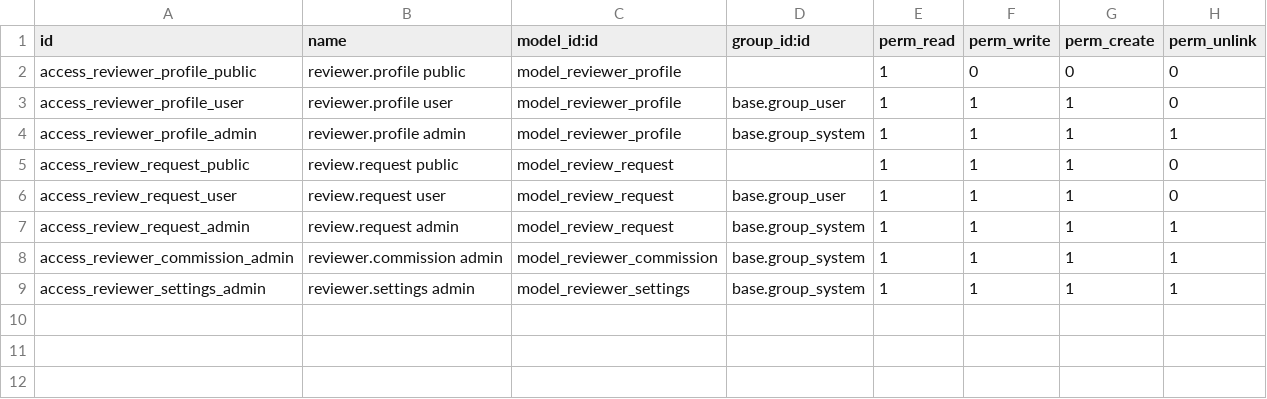
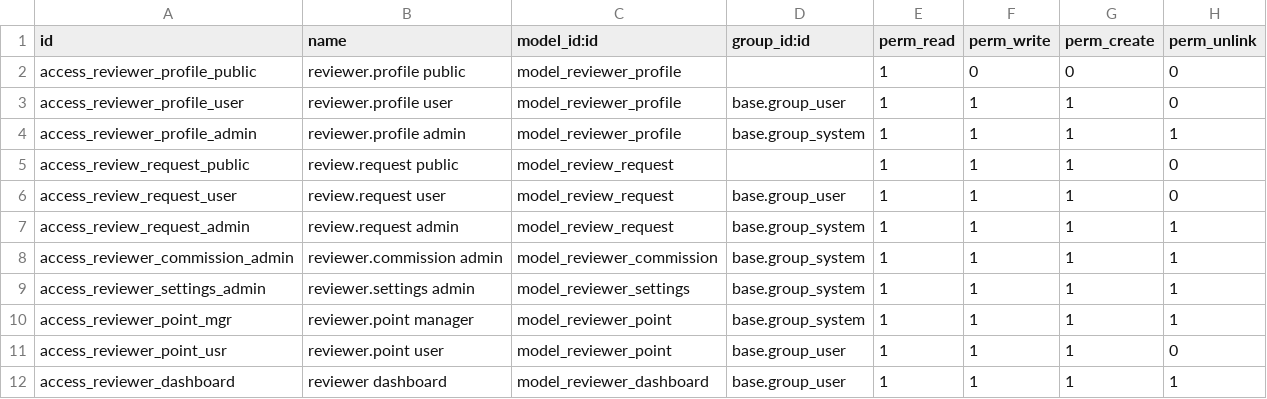
Before and after one commit to uellowcom/Uellowcom, a CSV file: uellow_reviewers/security/ir.model.access.csv, drawn as a sheet.

```diff
--- a/uellow_reviewers/security/ir.model.access.csv
+++ b/uellow_reviewers/security/ir.model.access.csv
@@ -9 +9,4 @@ access_reviewer_commission_admin,reviewer.commission admin,model_reviewer_commis
 access_reviewer_settings_admin,reviewer.settings admin,model_reviewer_settings,base.group_system,1,1,1,1
+access_reviewer_point_mgr,reviewer.point manager,model_reviewer_point,base.group_system,1,1,1,1
+access_reviewer_point_usr,reviewer.point user,model_reviewer_point,base.group_user,1,1,1,0
+access_reviewer_dashboard,reviewer dashboard,model_reviewer_dashboard,base.group_user,1,1,1,1
```
Also changed, not shown: 11 other files.
